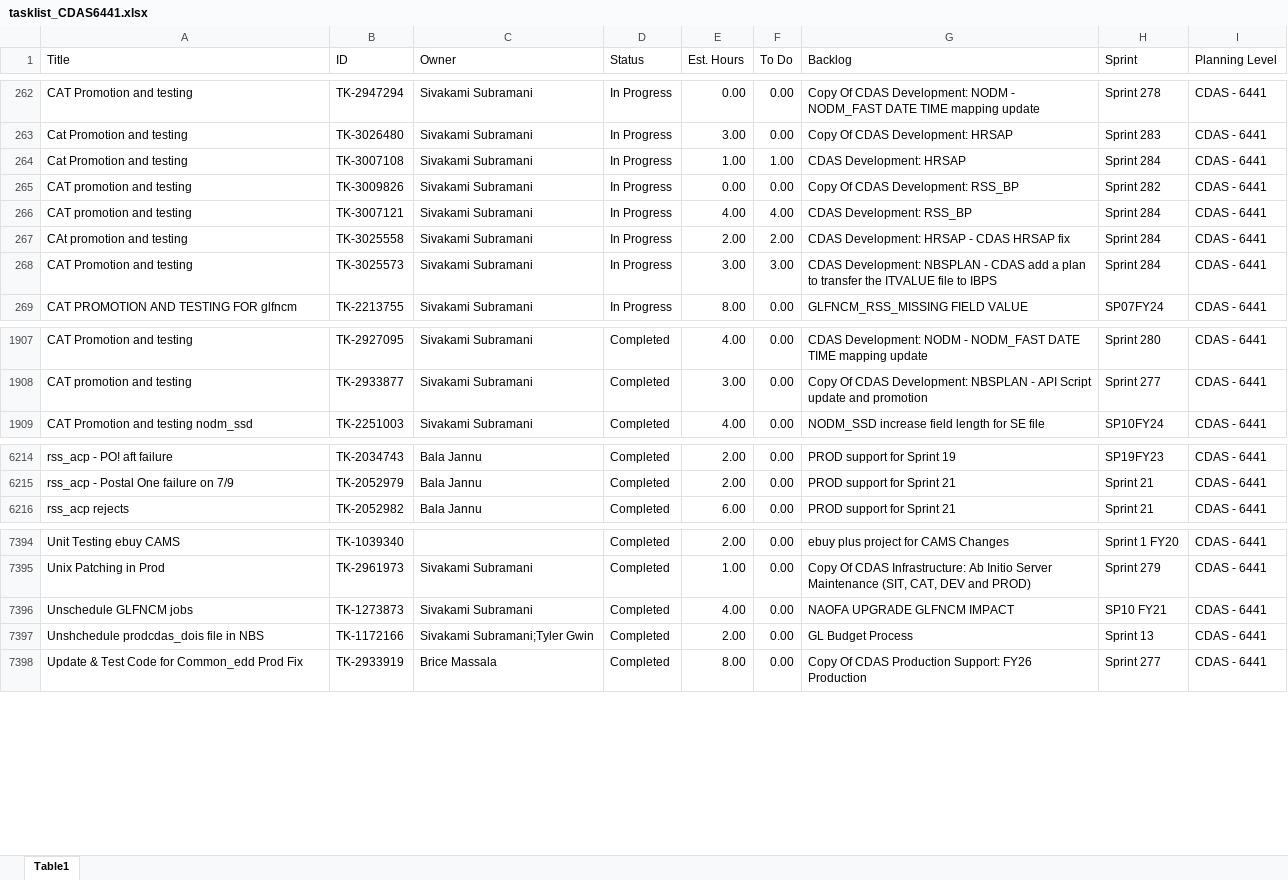
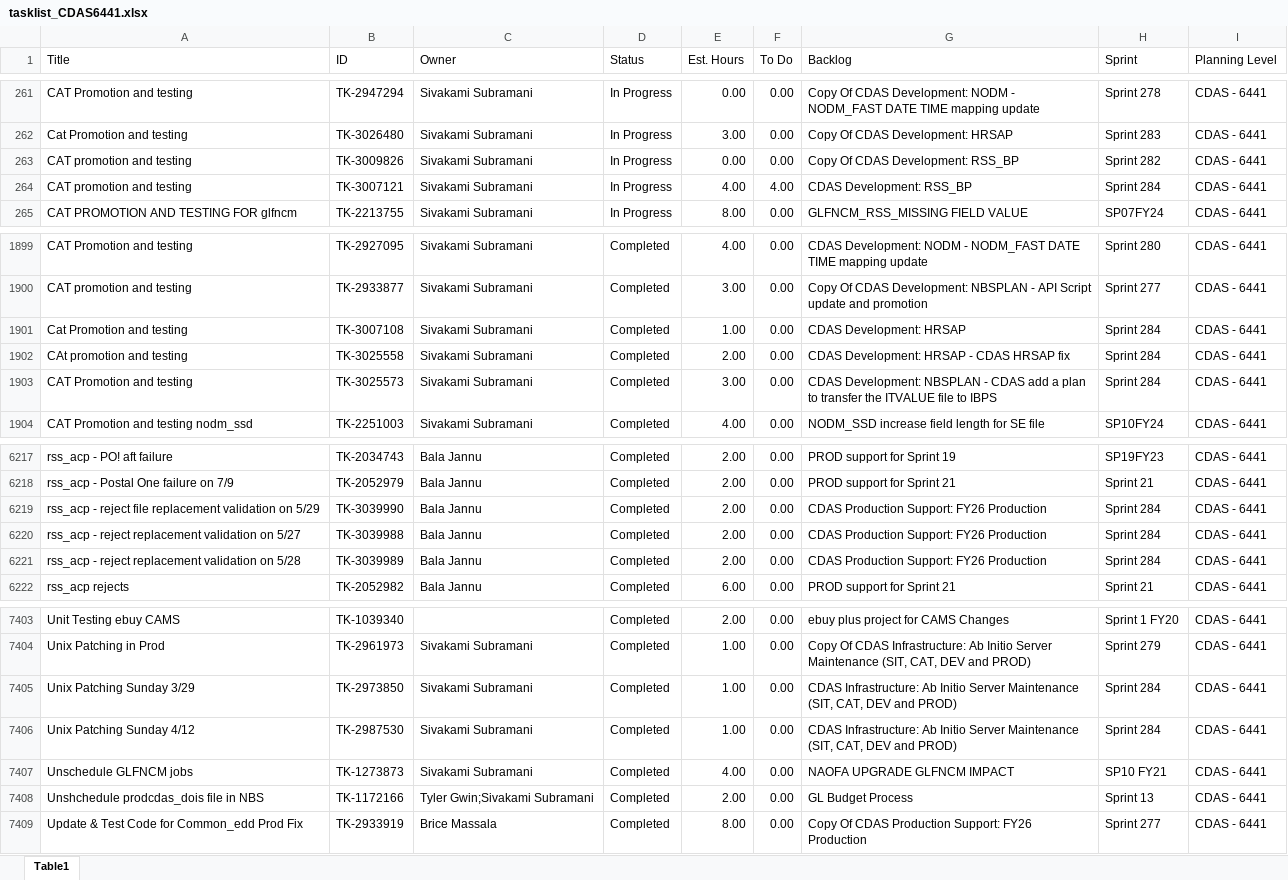
Before and after one commit to casey-smith-usps/versionone-dashboard, an Excel workbook: tasklist_CDAS6441.xlsx, sheet Table1, drawn as a sheet; only a part is shown, gaps mark what is left out; values as stored, in another font and other column widths than the file's, no borders; removed rows and columns are numbered as before the commit, all else as after; the diff covers the shown part only; the diff names each change by its address in the sheet, - before the commit and + after, or states it on an @@ line.

```diff
--- a/tasklist_CDAS6441.xlsx (sheet Table1)
+++ b/tasklist_CDAS6441.xlsx (sheet Table1)
-row 264: Cat Promotion and testing | TK-3007108 | Sivakami Subramani | In Progress | 1.00 | 1.00 | CDAS Development: HRSAP | Sprint 284 | CDAS - 6441
-row 267: CAt promotion and testing | TK-3025558 | Sivakami Subramani | In Progress | 2.00 | 2.00 | CDAS Development: HRSAP - CDAS HRSAP fix | Sprint 284 | CDAS - 6441
-row 268: CAT Promotion and testing | TK-3025573 | Sivakami Subramani | In Progress | 3.00 | 3.00 | CDAS Development: NBSPLAN - CDAS add a plan to transfer the ITVALUE file to IBPS | Sprint 284 | CDAS - 6441
+row 1901: Cat Promotion and testing | TK-3007108 | Sivakami Subramani | Completed | 1.00 | 0.00 | CDAS Development: HRSAP | Sprint 284 | CDAS - 6441
+row 1902: CAt promotion and testing | TK-3025558 | Sivakami Subramani | Completed | 2.00 | 0.00 | CDAS Development: HRSAP - CDAS HRSAP fix | Sprint 284 | CDAS - 6441
+row 1903: CAT Promotion and testing | TK-3025573 | Sivakami Subramani | Completed | 3.00 | 0.00 | CDAS Development: NBSPLAN - CDAS add a plan to transfer the ITVALUE file to IBPS | Sprint 284 | CDAS - 6441
+row 6219: rss_acp - reject file replacement validation on 5/29 | TK-3039990 | Bala Jannu | Completed | 2.00 | 0.00 | CDAS Production Support: FY26 Production | Sprint 284 | CDAS - 6441
+row 6220: rss_acp - reject replacement validation on 5/27 | TK-3039988 | Bala Jannu | Completed | 2.00 | 0.00 | CDAS Production Support: FY26 Production | Sprint 284 | CDAS - 6441
+row 6221: rss_acp - reject replacement validation on 5/28 | TK-3039989 | Bala Jannu | Completed | 2.00 | 0.00 | CDAS Production Support: FY26 Production | Sprint 284 | CDAS - 6441
+row 7405: Unix Patching Sunday 3/29 | TK-2973850 | Sivakami Subramani | Completed | 1.00 | 0.00 | CDAS Infrastructure: Ab Initio Server Maintenance (SIT, CAT, DEV and PROD) | Sprint 284 | CDAS - 6441
+row 7406: Unix Patching Sunday 4/12 | TK-2987530 | Sivakami Subramani | Completed | 1.00 | 0.00 | CDAS Infrastructure: Ab Initio Server Maintenance (SIT, CAT, DEV and PROD) | Sprint 284 | CDAS - 6441
-C7408 (Owner): Sivakami Subramani;Tyler Gwin
+C7408 (Owner): Tyler Gwin;Sivakami Subramani
```
Also changed, not shown: 17 added rows, 11 removed rows and 29 edited cells elsewhere in this sheet, tasklist_EDS4834.xlsx, tasklist_EEB9372.xlsx, 5 other files.
